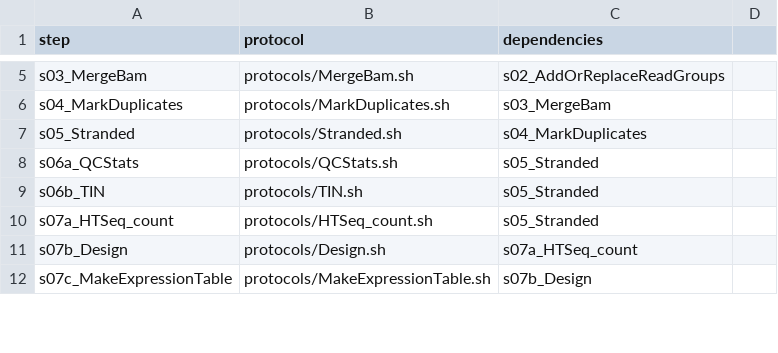
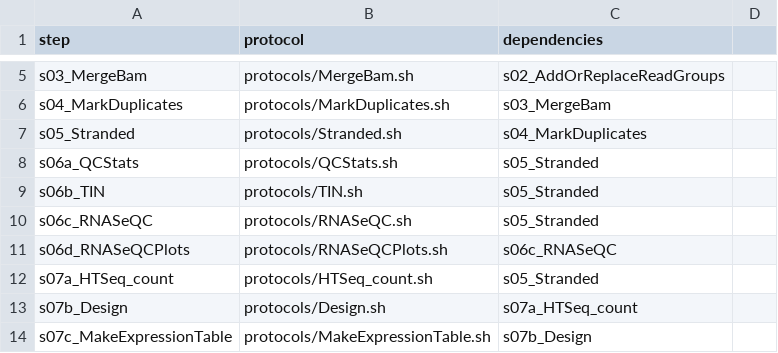
Before and after one commit to molgenis/NGS_RNA, a CSV file: workflow_STAR.csv, drawn as a sheet; only a part is shown, gaps mark what is left out.

Commit message:
added RNASeQC with plots, fastq combining and additional bugfixes

```diff
--- a/workflow_STAR.csv
+++ b/workflow_STAR.csv
@@ -9,2 +9,4 @@ s06a_QCStats,protocols/QCStats.sh,s05_Stranded
 s06b_TIN,protocols/TIN.sh,s05_Stranded
+s06c_RNASeQC,protocols/RNASeQC.sh,s05_Stranded
+s06d_RNASeQCPlots,protocols/RNASeQCPlots.sh,s06c_RNASeQC
 s07a_HTSeq_count,protocols/HTSeq_count.sh,s05_Stranded
```
Also changed, not shown: 13 other files.
